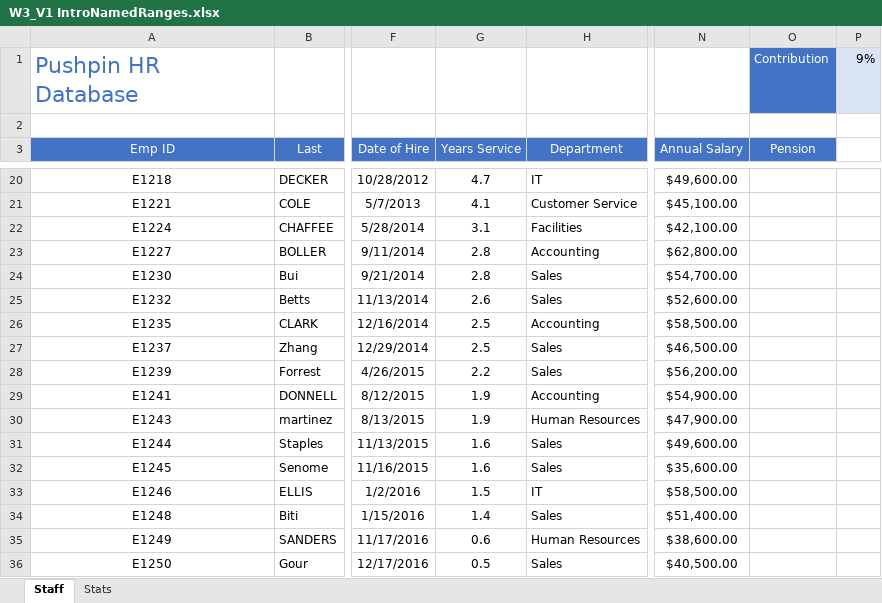
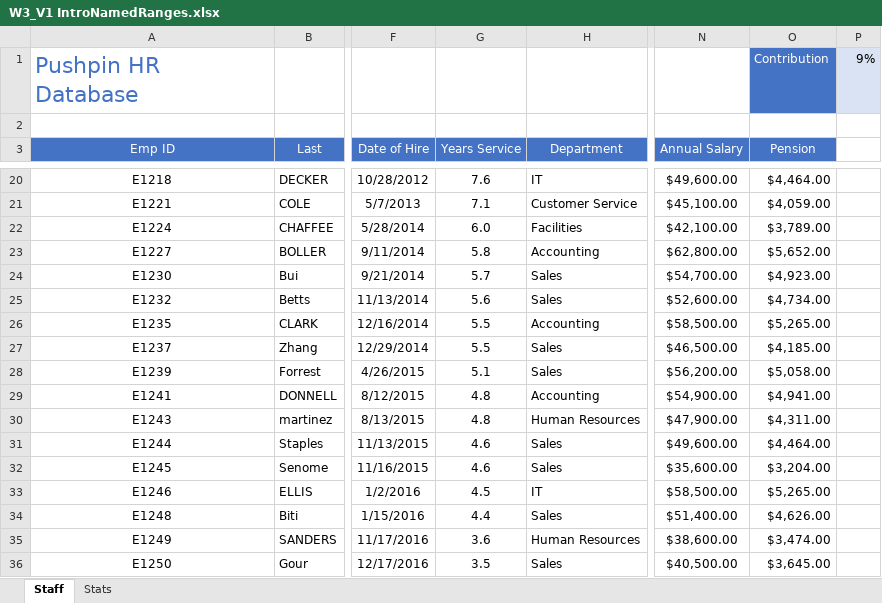
Before and after one commit to foongminwong/excel-skills-for-business, an Excel workbook: Intermediate I/Week 3/workbook/W3_V1 IntroNamedRanges.xlsx, sheet Staff, drawn as a sheet; only a part is shown, gaps mark what is left out; values as stored, in another font and other column widths than the file's, no borders; the diff covers the shown part only; the diff names each change by its address in the sheet, - before the commit and + after, or states it on an @@ line.

```diff
--- a/Intermediate I/Week 3/workbook/W3_V1 IntroNamedRanges.xlsx (sheet Staff)
+++ b/Intermediate I/Week 3/workbook/W3_V1 IntroNamedRanges.xlsx (sheet Staff)
-G20 (Years Service): 4.7
+G20 (Years Service): 7.6
-O20 (Pension): (empty)
+O20 (Pension): $4,464.00
-G21 (Years Service): 4.1
+G21 (Years Service): 7.1
-O21 (Pension): (empty)
+O21 (Pension): $4,059.00
-G22 (Years Service): 3.1
+G22 (Years Service): 6.0
-O22 (Pension): (empty)
+O22 (Pension): $3,789.00
-G23 (Years Service): 2.8
+G23 (Years Service): 5.8
-O23 (Pension): (empty)
+O23 (Pension): $5,652.00
-G24 (Years Service): 2.8
+G24 (Years Service): 5.7
-O24 (Pension): (empty)
+O24 (Pension): $4,923.00
-G25 (Years Service): 2.6
+G25 (Years Service): 5.6
-O25 (Pension): (empty)
+O25 (Pension): $4,734.00
-G26:G27 (Years Service): 2.5
+G26:G27 (Years Service): 5.5
-O26 (Pension): (empty)
+O26 (Pension): $5,265.00
-O27 (Pension): (empty)
+O27 (Pension): $4,185.00
-G28 (Years Service): 2.2
+G28 (Years Service): 5.1
-O28 (Pension): (empty)
+O28 (Pension): $5,058.00
-G29:G30 (Years Service): 1.9
+G29:G30 (Years Service): 4.8
-O29 (Pension): (empty)
+O29 (Pension): $4,941.00
-O30 (Pension): (empty)
+O30 (Pension): $4,311.00
-G31:G32 (Years Service): 1.6
+G31:G32 (Years Service): 4.6
-O31 (Pension): (empty)
+O31 (Pension): $4,464.00
-O32 (Pension): (empty)
+O32 (Pension): $3,204.00
-G33 (Years Service): 1.5
+G33 (Years Service): 4.5
-O33 (Pension): (empty)
+O33 (Pension): $5,265.00
-G34 (Years Service): 1.4
+G34 (Years Service): 4.4
-O34 (Pension): (empty)
+O34 (Pension): $4,626.00
-G35 (Years Service): 0.6
+G35 (Years Service): 3.6
-O35 (Pension): (empty)
+O35 (Pension): $3,474.00
-G36 (Years Service): 0.5
+G36 (Years Service): 3.5
-O36 (Pension): (empty)
+O36 (Pension): $3,645.00
```
Also changed, not shown: 36 edited cells elsewhere in this sheet, 2 other files.
